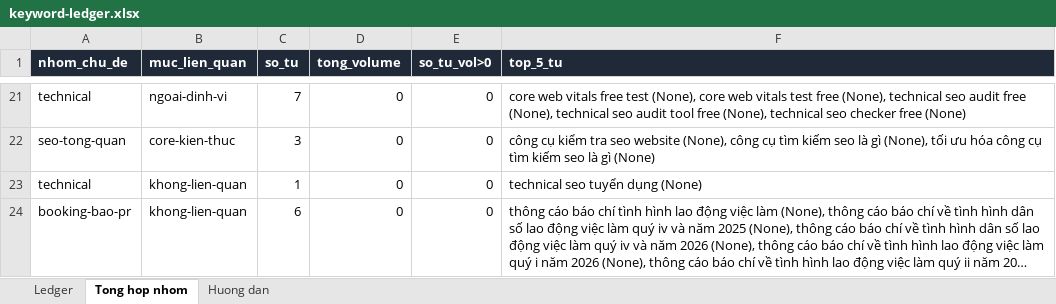
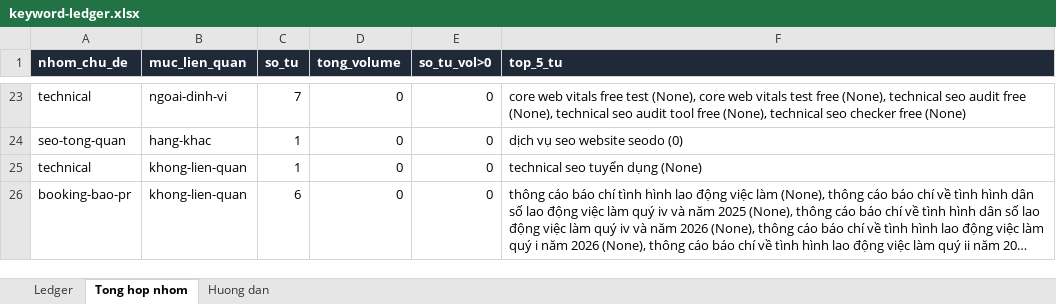
Before and after one commit to paolodinho/digicomvn, an Excel workbook: 06-keyword/keyword-ledger.xlsx, sheet Tong hop nhom, drawn as a sheet; only a part is shown, gaps mark what is left out; long unchanged cells end in …; values as stored, in another font and other column widths than the file's, no borders; addresses are those after the commit; the diff covers the shown part only; the diff names each change by its address in the sheet, - before the commit and + after, or states it on an @@ line.

```diff
--- a/06-keyword/keyword-ledger.xlsx (sheet Tong hop nhom)
+++ b/06-keyword/keyword-ledger.xlsx (sheet Tong hop nhom)
-B24 (muc_lien_quan): core-kien-thuc
+B24 (muc_lien_quan): hang-khac
-C24 (so_tu): 3
+C24 (so_tu): 1
-F24 (top_5_tu): công cụ kiểm tra seo website (None), công cụ tìm kiếm seo là gì (None), tối ưu hóa công cụ tìm kiếm seo là gì (None)
+F24 (top_5_tu): dịch vụ seo website seodo (0)
```
Also changed, not shown: 12 added rows, 10 removed rows and 15 edited cells elsewhere in this sheet, sheet Ledger, 38 other files.
